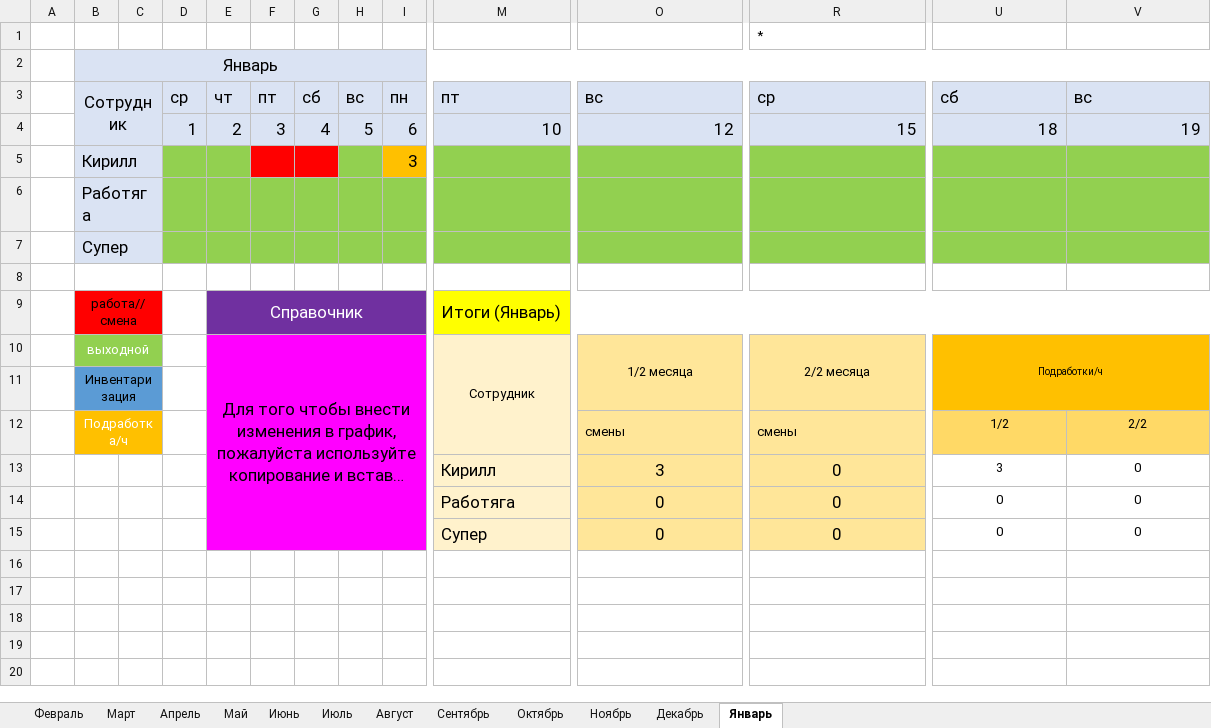
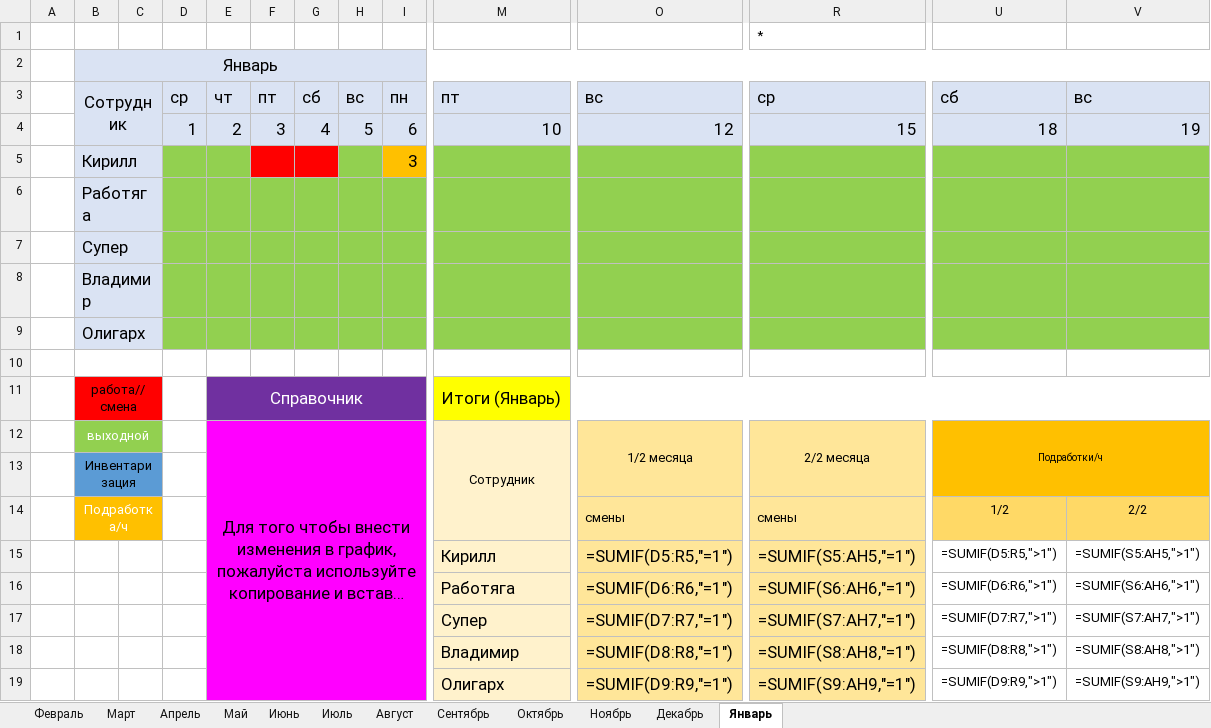
Before and after one commit to kirill18734/grafic_pfz, an Excel workbook: test1.xlsx, sheet Январь, drawn as a sheet; only a part is shown, gaps mark what is left out; long unchanged cells end in …; values as stored, in another font and other column widths than the file's, no borders; formulas without a stored value are shown as written; removed rows and columns are numbered as before the commit, all else as after; rows hold the shown columns only; the diff names each change by its address in the sheet, - before the commit and + after, or states it on an @@ line.

```diff
--- a/test1.xlsx (sheet Январь)
+++ b/test1.xlsx (sheet Январь)
+row 8:  | Владимир
+row 9:  | Олигарх
-row 13:  |  |  |  |  |  |  |  |  | Кирилл | 3 | 0 | 3 | 0
-row 14:  |  |  |  |  |  |  |  |  | Работяга | 0 | 0 | 0 | 0
-row 15:  |  |  |  |  |  |  |  |  | Супер | 0 | 0 | 0 | 0
+row 15:  |  |  |  |  |  |  |  |  | Кирилл | =SUMIF(D5:R5,"=1") | =SUMIF(S5:AH5,"=1") | =SUMIF(D5:R5,">1") | =SUMIF(S5:AH5,">1")
+row 16:  |  |  |  |  |  |  |  |  | Работяга | =SUMIF(D6:R6,"=1") | =SUMIF(S6:AH6,"=1") | =SUMIF(D6:R6,">1") | =SUMIF(S6:AH6,">1")
+row 17:  |  |  |  |  |  |  |  |  | Супер | =SUMIF(D7:R7,"=1") | =SUMIF(S7:AH7,"=1") | =SUMIF(D7:R7,">1") | =SUMIF(S7:AH7,">1")
+row 18:  |  |  |  |  |  |  |  |  | Владимир | =SUMIF(D8:R8,"=1") | =SUMIF(S8:AH8,"=1") | =SUMIF(D8:R8,">1") | =SUMIF(S8:AH8,">1")
+row 19:  |  |  |  |  |  |  |  |  | Олигарх | =SUMIF(D9:R9,"=1") | =SUMIF(S9:AH9,"=1") | =SUMIF(D9:R9,">1") | =SUMIF(S9:AH9,">1")
```
Also changed, not shown: sheet Декабрь, sheet Апрель, sheet Август, sheet Ноябрь, sheet Октябрь, sheet Март, 5 more sheets, 5 other files.
